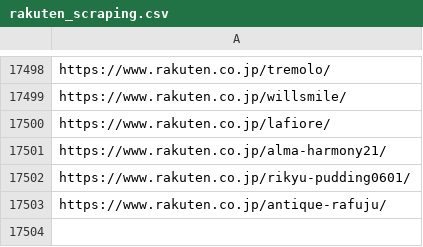
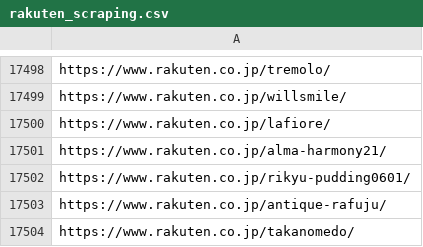
Before and after one commit to toaruman/PROLE, a CSV file: rakuten_scraping.csv, drawn as a sheet; only a part is shown, gaps mark what is left out; the diff names each change by its address in the sheet, - before the commit and + after, or states it on an @@ line.

```diff
--- a/rakuten_scraping.csv
+++ b/rakuten_scraping.csv
+row 17504: https://www.rakuten.co.jp/takanomedo/
```
Also changed, not shown: 1 other file.
